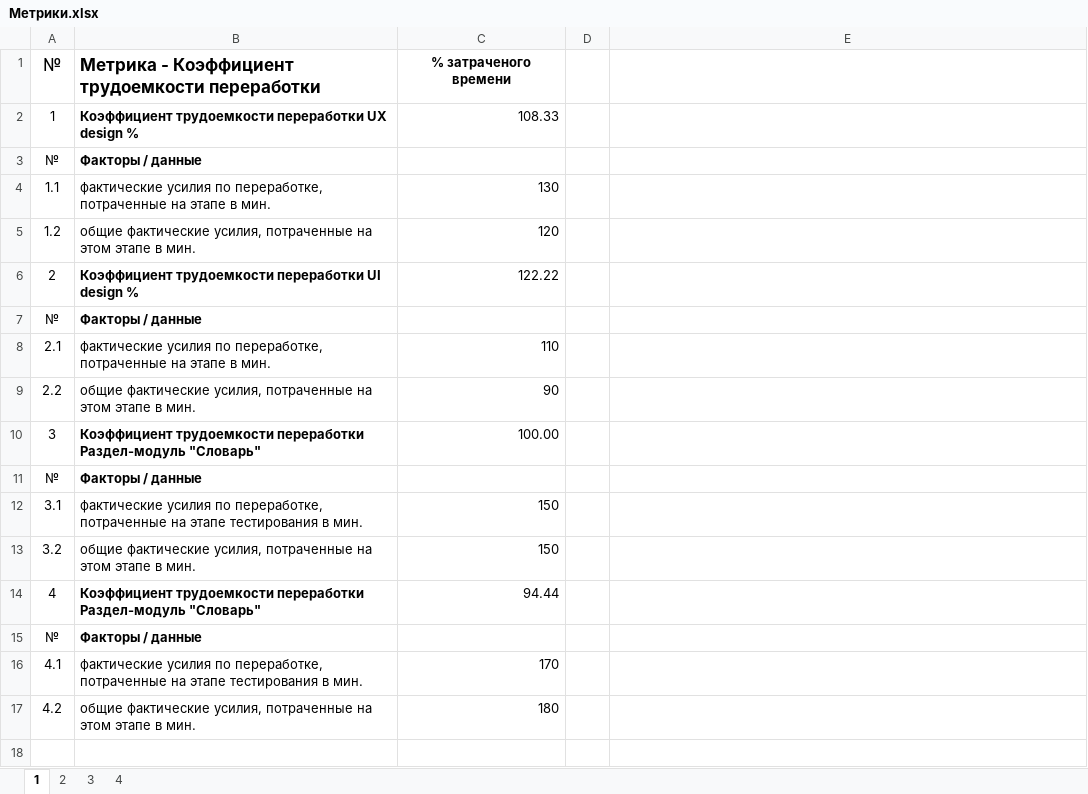
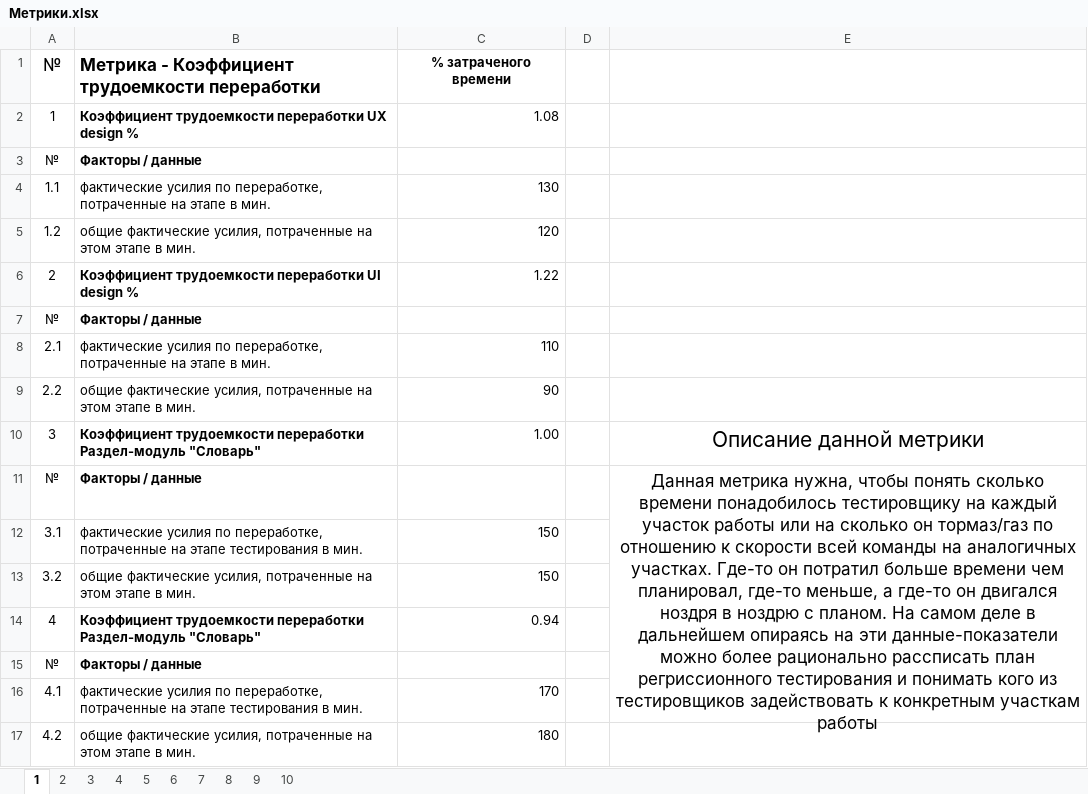
Before and after one commit to Randle923/Homework12, an Excel workbook: Метрики.xlsx, sheet 1, drawn as a sheet; values as stored, in another font and other column widths than the file's, no borders; charts and pictures not drawn; the diff names each change by its address in the sheet, - before the commit and + after, or states it on an @@ line.

Commit message:
Update Метрики.xlsx

```diff
--- a/Метрики.xlsx (sheet 1)
+++ b/Метрики.xlsx (sheet 1)
+sheet tab: 5
+sheet tab: 6
+sheet tab: 7
+sheet tab: 8
+sheet tab: 9
+sheet tab: 10
-C2: 108.33
+C2: 1.08
-C6: 122.22
+C6: 1.22
-C10: 100.00
+C10: 1.00
-E10: (empty)
+E10: Описание данной метрики
-E11: (empty)
+E11: Данная метрика нужна, чтобы понять сколько времени понадобилось тестировщику на каждый участок работы или на сколько он тормаз/газ по отношению к скорости всей команды на аналогичных участках. Где-то он потратил больше времени чем планировал, где-то меньше, а где-то он двигался ноздря в ноздрю с планом. На самом деле в дальнейшем опираясь на эти данные-показатели можно более рационально рассписать план регриссионного тестирования и понимать кого из тестировщиков задействовать к конкретным участкам работы
+E11:E16 merged
-C14: 94.44
+C14: 0.94
```
Also changed, not shown: sheet 4, sheet 3, sheet 2, charts or pictures.
